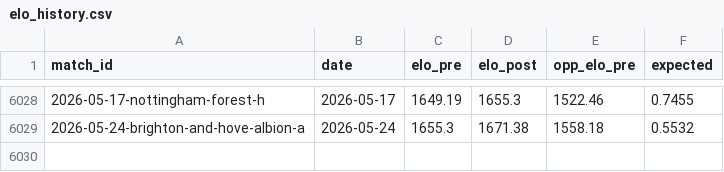
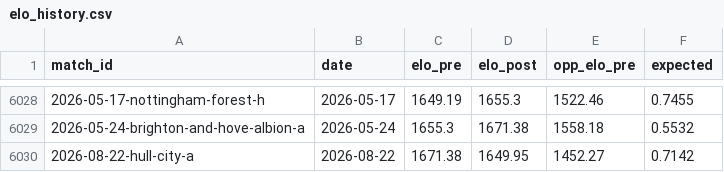
Before and after one commit to cbrown564-alt/unitedstats, a CSV file: public/dataset/elo_history.csv, drawn as a sheet; only a part is shown, gaps mark what is left out.

```diff
--- a/public/dataset/elo_history.csv
+++ b/public/dataset/elo_history.csv
@@ -6029 +6029,2 @@ match_id,date,elo_pre,elo_post,opp_elo_pre,expected
 2026-05-24-brighton-and-hove-albion-a,2026-05-24,1655.3,1671.38,1558.18,0.5532
+2026-08-22-hull-city-a,2026-08-22,1671.38,1649.95,1452.27,0.7142
```
Also changed, not shown: public/dataset/matches.csv, public/dataset/season_summaries.csv, 3 other files.
